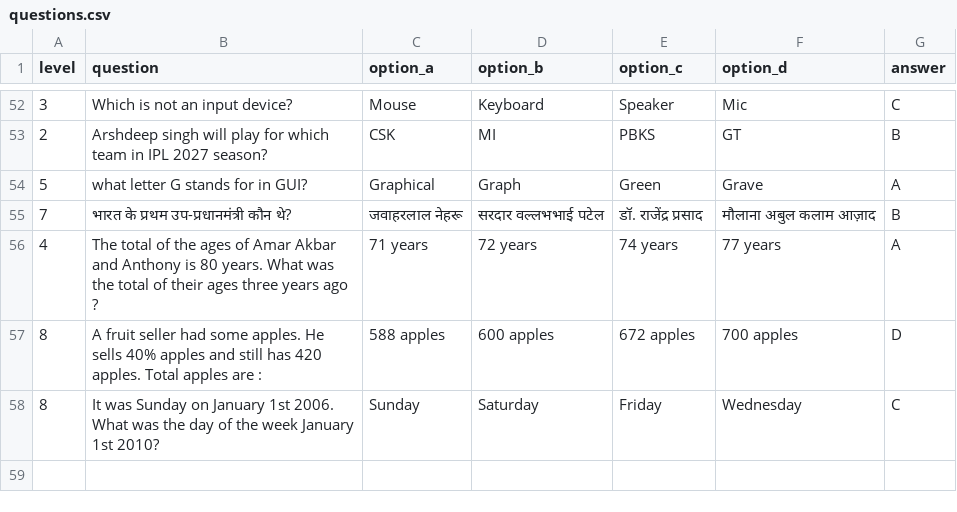
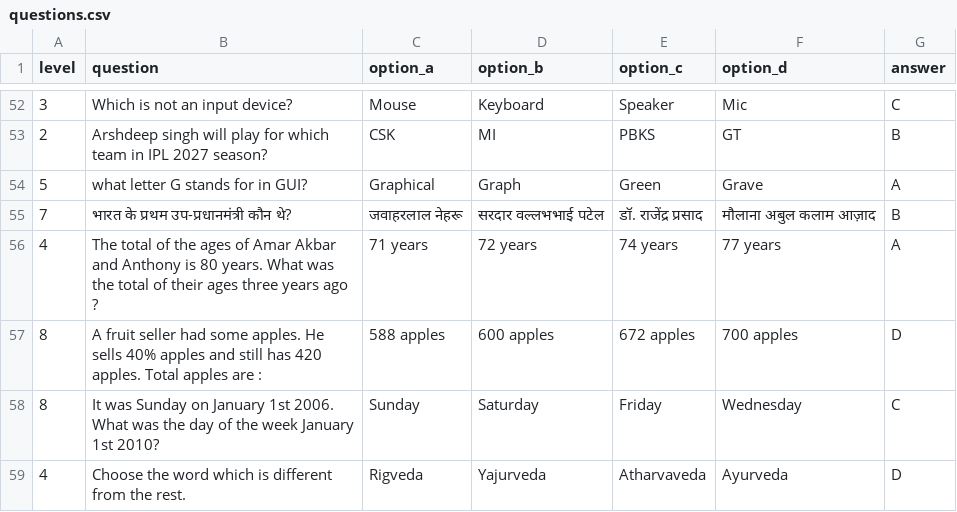
Before and after one commit to RajMujmer/KBC, a CSV file: questions.csv, drawn as a sheet; only a part is shown, gaps mark what is left out.

Commit message:
Auto-update questions.csv and offset bookmark [skip ci]

```diff
--- a/questions.csv
+++ b/questions.csv
@@ -58 +58,2 @@ level,question,option_a,option_b,option_c,option_d,answer
 8,It was Sunday on January 1st 2006. What was the day of the week January 1st 2010?,Sunday,Saturday,Friday,Wednesday,C
+4,Choose the word which is different from the rest.,Rigveda,Yajurveda,Atharvaveda,Ayurveda,D
```
Also changed, not shown: 1 other file.
